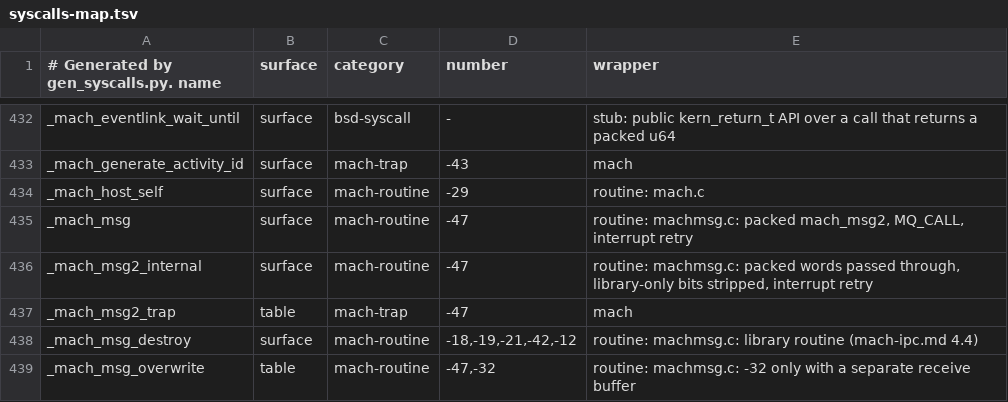
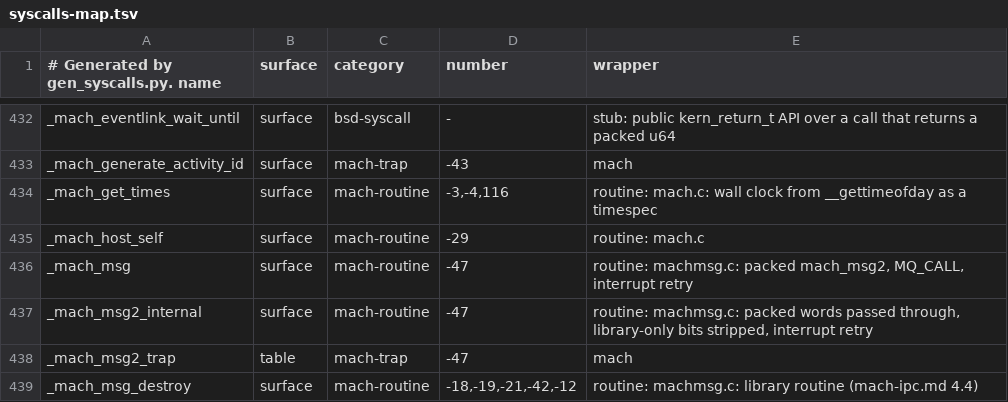
Before and after one commit to MarcoDotIO/Ycode, a TSV file: ycode/SimHostLibs/kernel/syscalls-map.tsv, drawn as a sheet; only a part is shown, gaps mark what is left out; the shorter side is filled out with more unchanged rows; the diff names each change by its address in the sheet, - before the commit and + after, or states it on an @@ line.

```diff
--- a/ycode/SimHostLibs/kernel/syscalls-map.tsv
+++ b/ycode/SimHostLibs/kernel/syscalls-map.tsv
+row 434: _mach_get_times | surface | mach-routine | -3,-4,116 | routine: mach.c: wall clock from __gettimeofday as a timespec
```
Also changed, not shown: 15 other files.
